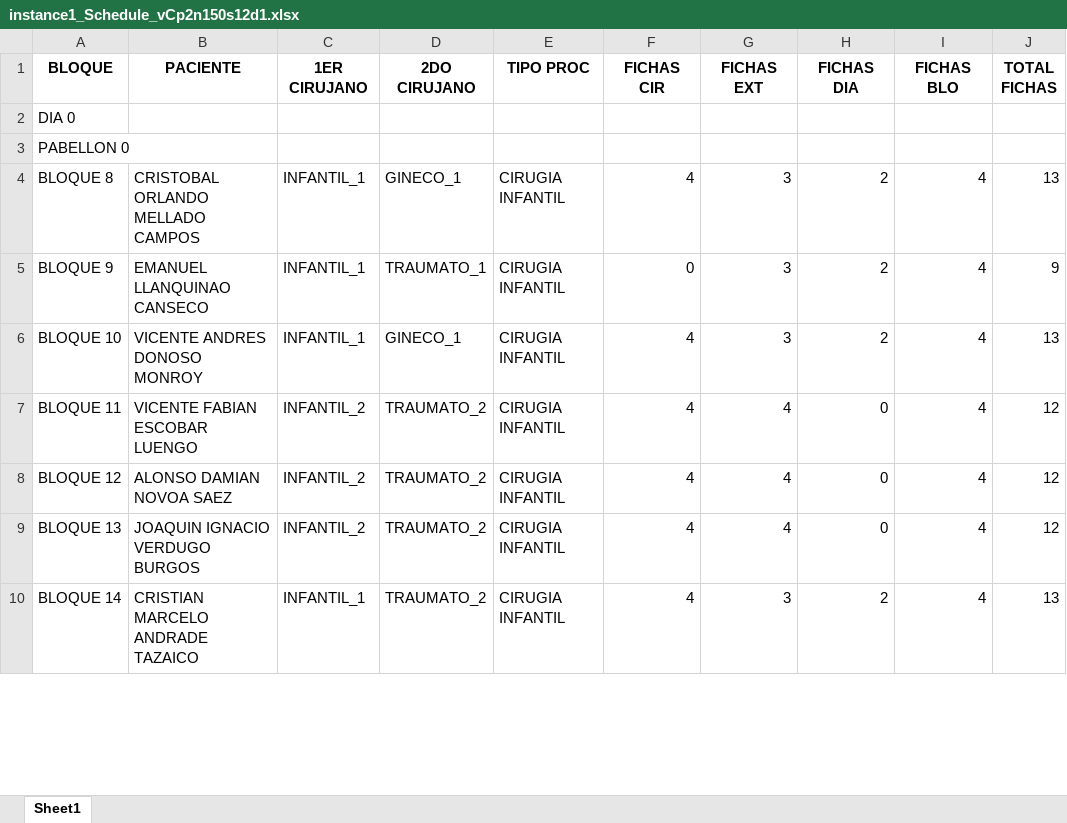
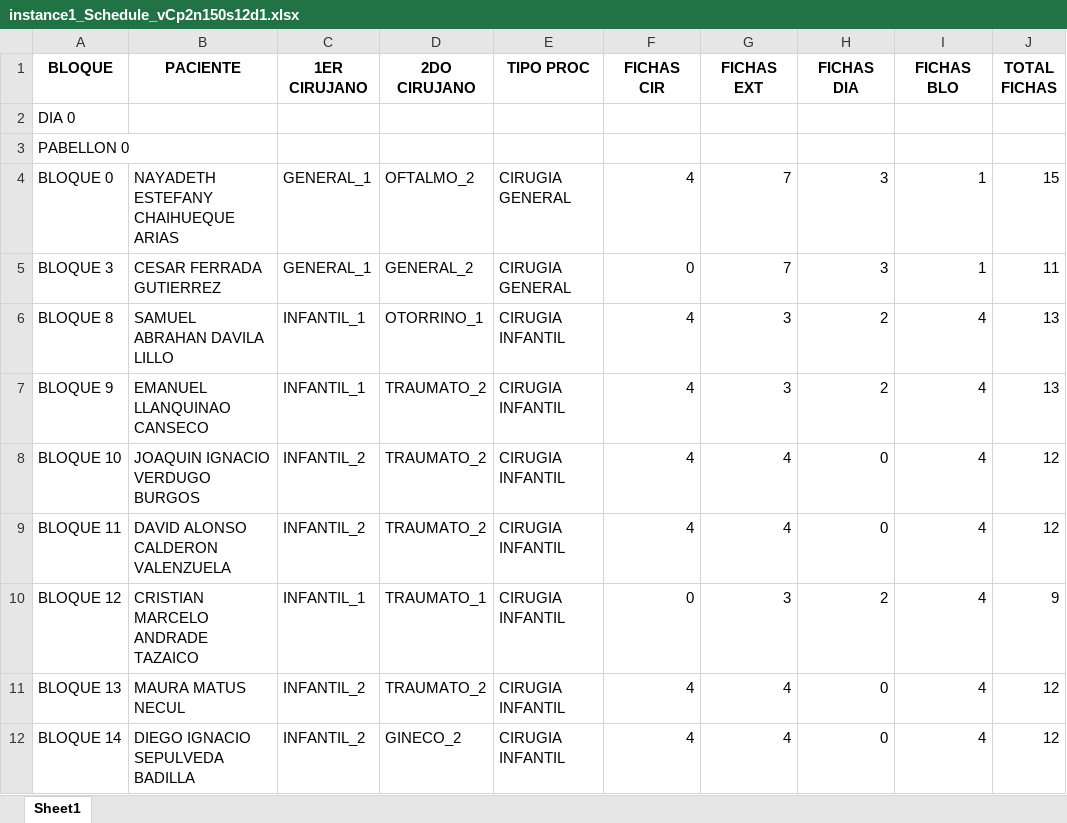
Before and after one commit to Franri3008/Tesis, an Excel workbook: output/LPM/instance1_Schedule_vCp2n150s12d1.xlsx, sheet Sheet1, drawn as a sheet; only a part is shown; values as stored, in another font and other column widths than the file's, no borders; addresses are those after the commit; the diff covers the shown part only; the diff names each change by its address in the sheet, - before the commit and + after, or states it on an @@ line.

```diff
--- a/output/LPM/instance1_Schedule_vCp2n150s12d1.xlsx (sheet Sheet1)
+++ b/output/LPM/instance1_Schedule_vCp2n150s12d1.xlsx (sheet Sheet1)
+row 4: BLOQUE 0 | NAYADETH ESTEFANY CHAIHUEQUE ARIAS | GENERAL_1 | OFTALMO_2 | CIRUGIA GENERAL | 4 | 7 | 3 | 1 | 15
+row 5: BLOQUE 3 | CESAR FERRADA GUTIERREZ | GENERAL_1 | GENERAL_2 | CIRUGIA GENERAL | 0 | 7 | 3 | 1 | 11
-B6 (PACIENTE): CRISTOBAL ORLANDO MELLADO CAMPOS
+B6 (PACIENTE): SAMUEL ABRAHAN DAVILA LILLO
-D6 (2DO CIRUJANO): GINECO_1
+D6 (2DO CIRUJANO): OTORRINO_1
-D7 (2DO CIRUJANO): TRAUMATO_1
+D7 (2DO CIRUJANO): TRAUMATO_2
-F7 (FICHAS CIR): 0
+F7 (FICHAS CIR): 4
-J7 (TOTAL FICHAS): 9
+J7 (TOTAL FICHAS): 13
-B8 (PACIENTE): VICENTE ANDRES DONOSO MONROY
+B8 (PACIENTE): JOAQUIN IGNACIO VERDUGO BURGOS
-C8 (1ER CIRUJANO): INFANTIL_1
+C8 (1ER CIRUJANO): INFANTIL_2
-D8 (2DO CIRUJANO): GINECO_1
+D8 (2DO CIRUJANO): TRAUMATO_2
-G8 (FICHAS EXT): 3
+G8 (FICHAS EXT): 4
-H8 (FICHAS DIA): 2
+H8 (FICHAS DIA): 0
-J8 (TOTAL FICHAS): 13
+J8 (TOTAL FICHAS): 12
-B9 (PACIENTE): VICENTE FABIAN ESCOBAR LUENGO
+B9 (PACIENTE): DAVID ALONSO CALDERON VALENZUELA
-B10 (PACIENTE): ALONSO DAMIAN NOVOA SAEZ
+B10 (PACIENTE): CRISTIAN MARCELO ANDRADE TAZAICO
-C10 (1ER CIRUJANO): INFANTIL_2
+C10 (1ER CIRUJANO): INFANTIL_1
-D10 (2DO CIRUJANO): TRAUMATO_2
+D10 (2DO CIRUJANO): TRAUMATO_1
-F10 (FICHAS CIR): 4
+F10 (FICHAS CIR): 0
-G10 (FICHAS EXT): 4
+G10 (FICHAS EXT): 3
-H10 (FICHAS DIA): 0
+H10 (FICHAS DIA): 2
-J10 (TOTAL FICHAS): 12
+J10 (TOTAL FICHAS): 9
-B11 (PACIENTE): JOAQUIN IGNACIO VERDUGO BURGOS
+B11 (PACIENTE): MAURA MATUS NECUL
-B12 (PACIENTE): CRISTIAN MARCELO ANDRADE TAZAICO
+B12 (PACIENTE): DIEGO IGNACIO SEPULVEDA BADILLA
-C12 (1ER CIRUJANO): INFANTIL_1
+C12 (1ER CIRUJANO): INFANTIL_2
-D12 (2DO CIRUJANO): TRAUMATO_2
+D12 (2DO CIRUJANO): GINECO_2
-G12 (FICHAS EXT): 3
+G12 (FICHAS EXT): 4
-H12 (FICHAS DIA): 2
+H12 (FICHAS DIA): 0
-J12 (TOTAL FICHAS): 13
+J12 (TOTAL FICHAS): 12
```
Also changed, not shown: 1 added row, 3 removed rows and 139 edited cells elsewhere in this sheet, notebooks/Output/CPM/instance1_Schedule_vCp2n150s12d1.xlsx, notebooks/Output/CPM/instance1_output.xlsx, 48 other files.
